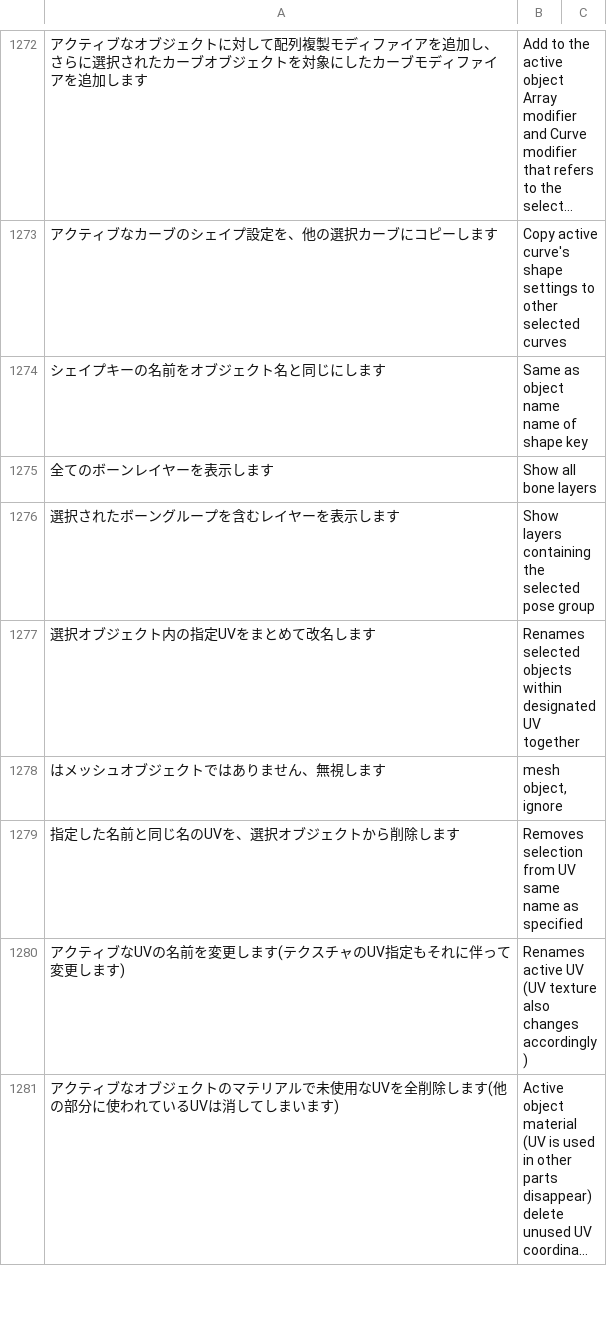
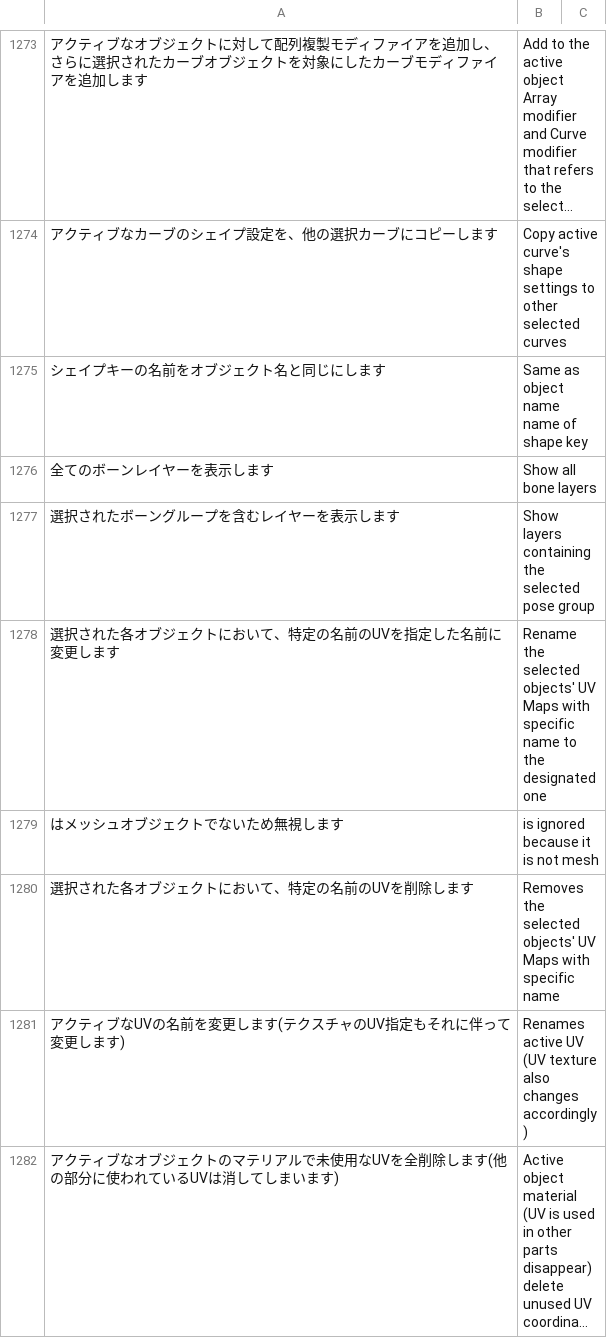
Before and after one commit to bookyakuno/Blender-Scramble-Addon, a CSV file: TranslationDictionary.csv, drawn as a sheet; only a part is shown, gaps mark what is left out; long unchanged cells end in …; removed rows and columns are numbered as before the commit, all else as after; the diff covers the shown part only; the diff names each change by its address in the sheet, - before the commit and + after, or states it on an @@ line.

```diff
--- a/TranslationDictionary.csv
+++ b/TranslationDictionary.csv
-row 1277: 選択オブジェクト内の指定UVをまとめて改名します | Renames selected objects within designated UV together
-row 1278: はメッシュオブジェクトではありません、無視します | mesh object, ignore
-row 1279: 指定した名前と同じ名のUVを、選択オブジェクトから削除します | Removes selection from UV same name as specified
+row 1278: 選択された各オブジェクトにおいて、特定の名前のUVを指定した名前に変更します | Rename the selected objects' UV Maps with specific name to the designated one
+row 1279: はメッシュオブジェクトでないため無視します | is ignored because it is not mesh
+row 1280: 選択された各オブジェクトにおいて、特定の名前のUVを削除します | Removes the selected objects' UV Maps with specific name
```
Also changed, not shown: 7 added rows and 5 removed rows elsewhere in this file, 1 other file.
